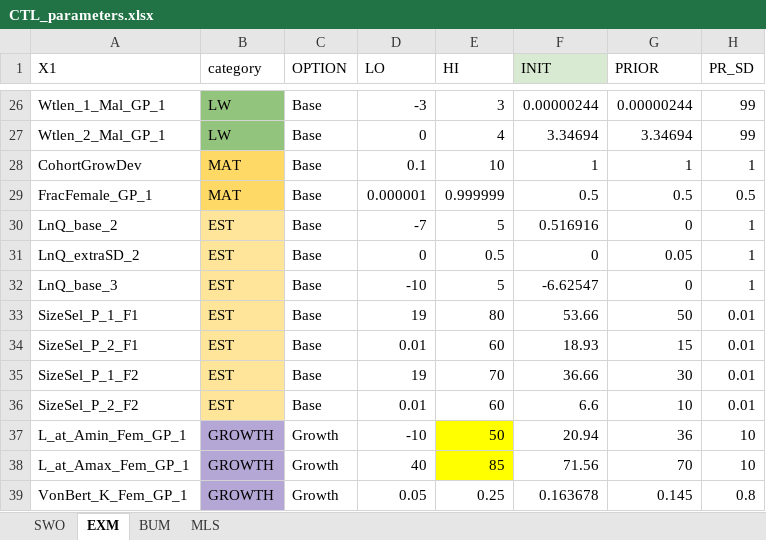
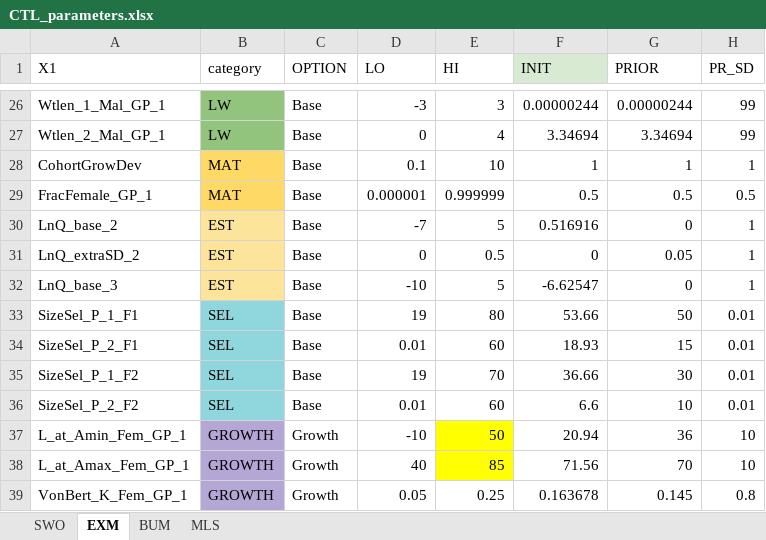
Before and after one commit to MOshima-PIFSC/ISC_OSworkflow_training_dev, an Excel workbook: Data/CTL_parameters.xlsx, sheet EXM, drawn as a sheet; only a part is shown, gaps mark what is left out; values as stored, in another font and other column widths than the file's, no borders; the diff names each change by its address in the sheet, - before the commit and + after, or states it on an @@ line.

```diff
--- a/Data/CTL_parameters.xlsx (sheet EXM)
+++ b/Data/CTL_parameters.xlsx (sheet EXM)
-B33:B36 (category): EST
+B33:B36 (category): SEL
-B33:B36 fill: #FFE599
+B33:B36 fill: #90D7DD
```
Also changed, not shown: 8 other files.
